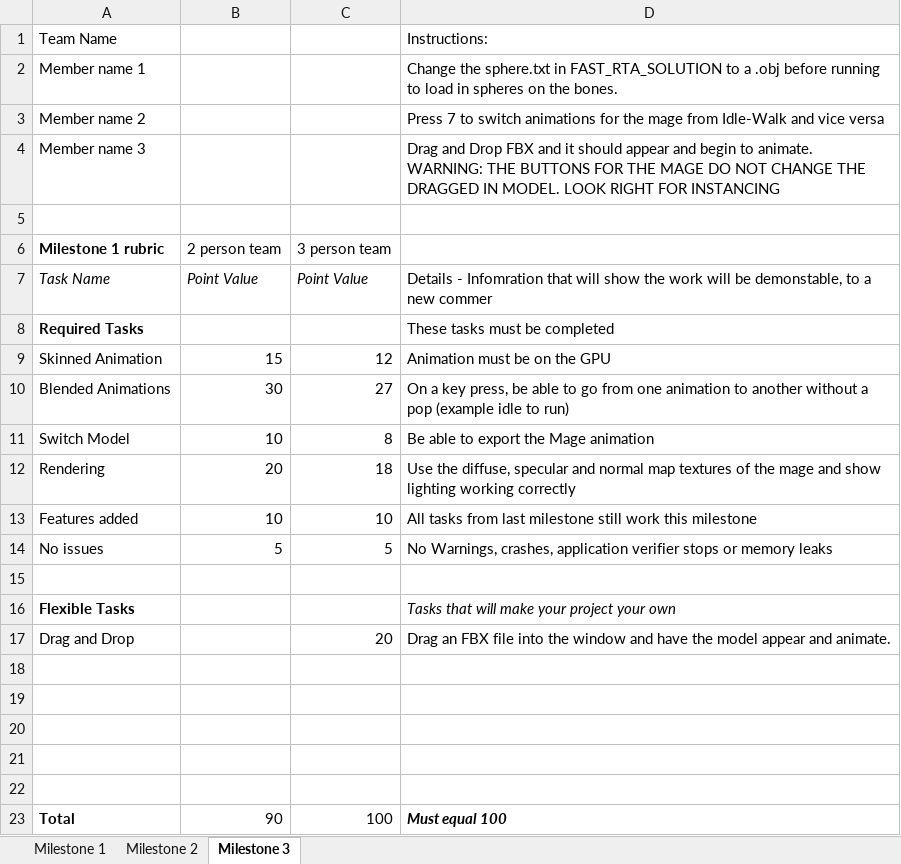
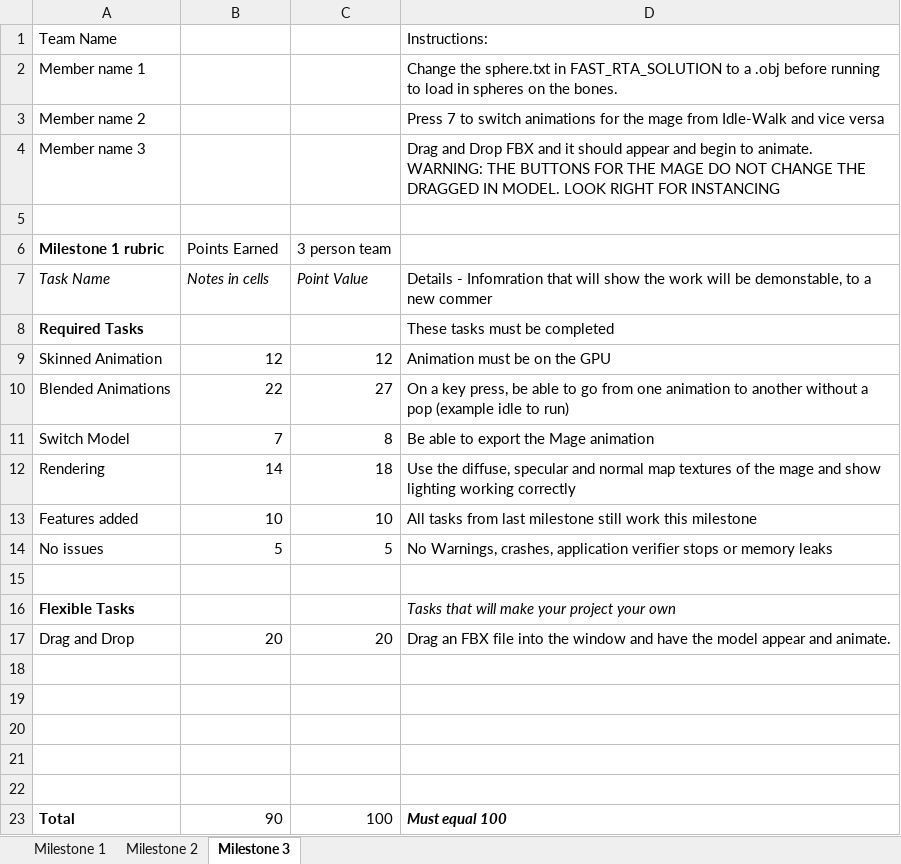
Before and after one commit to AnOmmen/PPV_FAST, an Excel workbook: RTA-Rubric.xlsx, sheet Milestone 3, drawn as a sheet; values as stored, in another font and other column widths than the file's, no borders; charts and pictures not drawn; the diff names each change by its address in the sheet, - before the commit and + after, or states it on an @@ line.

Commit message:
Graded Rubric

```diff
--- a/RTA-Rubric.xlsx (sheet Milestone 3)
+++ b/RTA-Rubric.xlsx (sheet Milestone 3)
-B6: 2 person team
+B6: Points Earned
-B7 (Points Earned): Point Value
+B7 (Points Earned): Notes in cells
-B9 (Points Earned): 15
+B9 (Points Earned): 12
-B10 (Points Earned): 30
+B10 (Points Earned): 22
-B11 (Points Earned): 10
+B11 (Points Earned): 7
-B12 (Points Earned): 20
+B12 (Points Earned): 14
-B17 (Points Earned): (empty)
+B17 (Points Earned): 20
```
